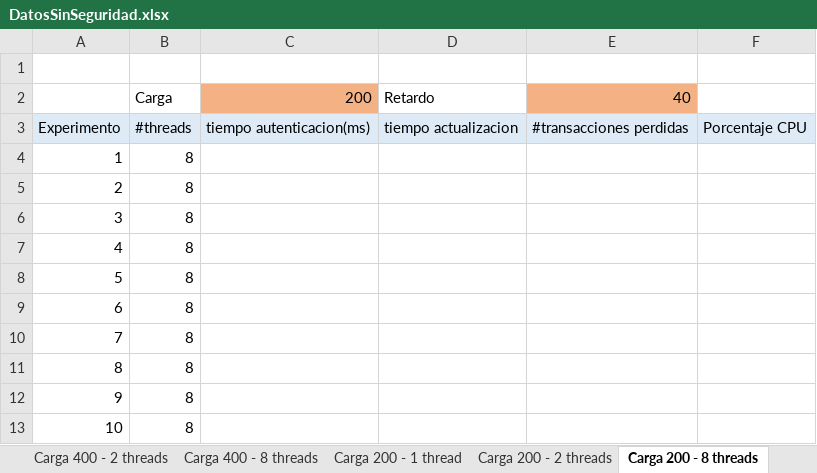
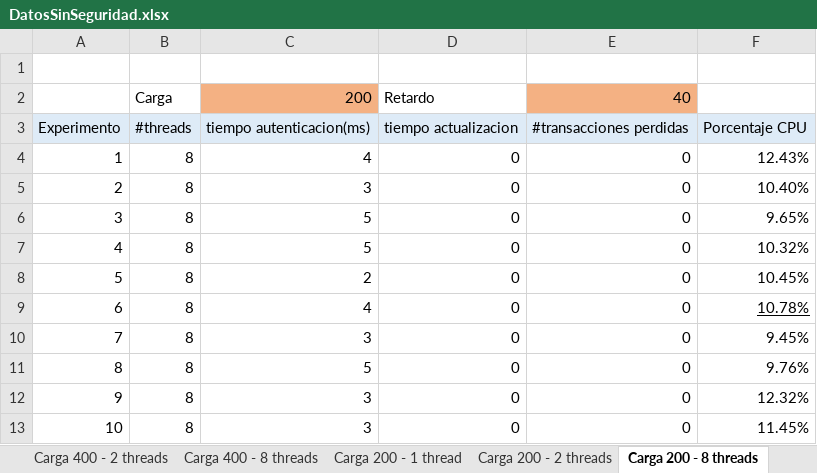
Before and after one commit to JDTorresP/InfraComp, an Excel workbook: docs/DatosSinSeguridad.xlsx, sheet Carga 200 - 8 threads, drawn as a sheet; values as stored, in another font and other column widths than the file's, no borders; charts and pictures not drawn; the diff names each change by its address in the sheet, - before the commit and + after, or states it on an @@ line.

```diff
--- a/docs/DatosSinSeguridad.xlsx (sheet Carga 200 - 8 threads)
+++ b/docs/DatosSinSeguridad.xlsx (sheet Carga 200 - 8 threads)
-C4: (empty)
+C4: 4
-D4:D13: (empty)
+D4:D13: 0
-E4:E13: (empty)
+E4:E13: 0
-F4: (empty)
+F4: 12.43%
-C5: (empty)
+C5: 3
-F5: (empty)
+F5: 10.40%
-C6:C7: (empty)
+C6:C7: 5
-F6: (empty)
+F6: 9.65%
-F7: (empty)
+F7: 10.32%
-C8: (empty)
+C8: 2
-F8: (empty)
+F8: 10.45%
-C9: (empty)
+C9: 4
-F9: (empty)
+F9: 10.78%
-C10: (empty)
+C10: 3
-F10: (empty)
+F10: 9.45%
-C11: (empty)
+C11: 5
-F11: (empty)
+F11: 9.76%
-C12:C13: (empty)
+C12:C13: 3
-F12: (empty)
+F12: 12.32%
-F13: (empty)
+F13: 11.45%
```
Also changed, not shown: sheet Carga 400 - 8 threads, sheet Carga 200 - 1 thread, sheet Carga 400 - 2 threads, sheet Carga 200 - 2 threads, sheet Carga 400 - 1 thread, charts or pictures, 1 other file.
